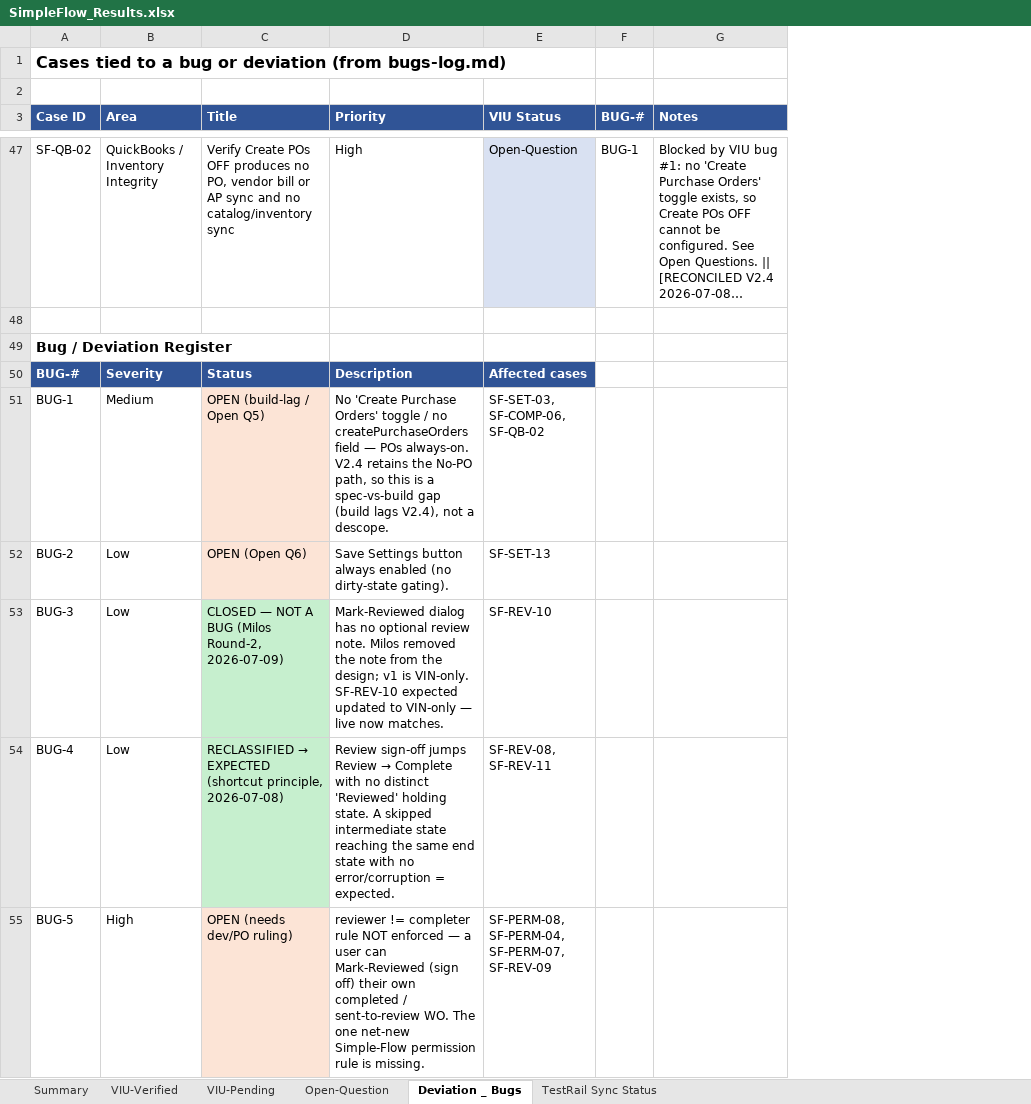
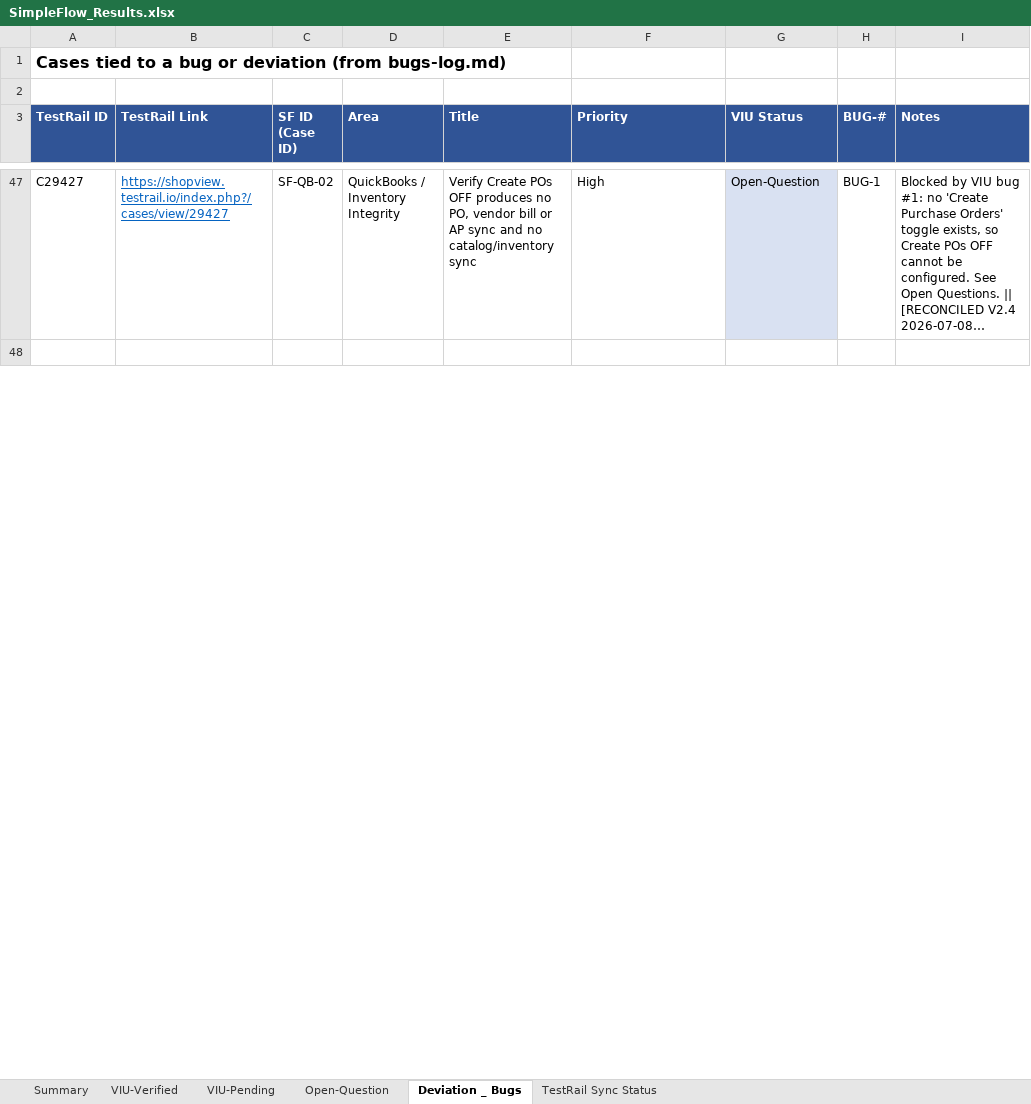
Before and after one commit to bilalmuzamil-sketch/Manual-test-Cases, an Excel workbook: build/simple-flow/SimpleFlow_Results.xlsx, sheet Deviation _ Bugs, drawn as a sheet; only a part is shown, gaps mark what is left out; long unchanged cells end in …; values as stored, in another font and other column widths than the file's, no borders; removed rows and columns are numbered as before the commit, all else as after; the diff covers the shown part only; the diff names each change by its address in the sheet, - before the commit and + after, or states it on an @@ line.

```diff
--- a/build/simple-flow/SimpleFlow_Results.xlsx (sheet Deviation _ Bugs)
+++ b/build/simple-flow/SimpleFlow_Results.xlsx (sheet Deviation _ Bugs)
+column A (TestRail ID), row 1: Cases tied to a bug or deviation (from bugs-log.md); row 47: C29427
+column B (TestRail Link), row 47: https://shopview.testrail.io/index.php?/cases/view/29427
-row 1: Cases tied to a bug or deviation (from bugs-log.md)
+row 2: (empty)
-C3: Case ID
+C3: SF ID (Case ID)
-row 49: Bug / Deviation Register
-row 50: BUG-# | Severity | Status | Description | Affected cases
-row 51: BUG-1 | Medium | OPEN (build-lag / Open Q5) | No 'Create Purchase Orders' toggle / no createPurchaseOrders field — POs always-on. V2.4 retains the No-PO path, so this is a spec-vs-build gap (build lags V2.4), not a descope. | SF-SET-03, SF-COMP-06, SF-QB-02
-row 52: BUG-2 | Low | OPEN (Open Q6) | Save Settings button always enabled (no dirty-state gating). | SF-SET-13
-row 53: BUG-3 | Low | CLOSED — NOT A BUG (Milos Round-2, 2026-07-09) | Mark-Reviewed dialog has no optional review note. Milos removed the note from the design; v1 is VIN-only. SF-REV-10 expected updated to VIN-only — live now matches. | SF-REV-10
-row 54: BUG-4 | Low | RECLASSIFIED → EXPECTED (shortcut principle, 2026-07-08) | Review sign-off jumps Review → Complete with no distinct 'Reviewed' holding state. A skipped intermediate state reaching the same end state with no error/corruption = expected. | SF-REV-08, SF-REV-11
-row 55: BUG-5 | High | OPEN (needs dev/PO ruling) | reviewer != completer rule NOT enforced — a user can Mark-Reviewed (sign off) their own completed / sent-to-review WO. The one net-new Simple-Flow permission rule is missing. | SF-PERM-08, SF-PERM-04, SF-PERM-07, SF-REV-09
```
Also changed, not shown: 13 added rows, 6 removed rows and 1 edited cell elsewhere in this sheet, sheet Open-Question, sheet VIU-Pending, sheet VIU-Verified, sheet Summary, 2 other files.
